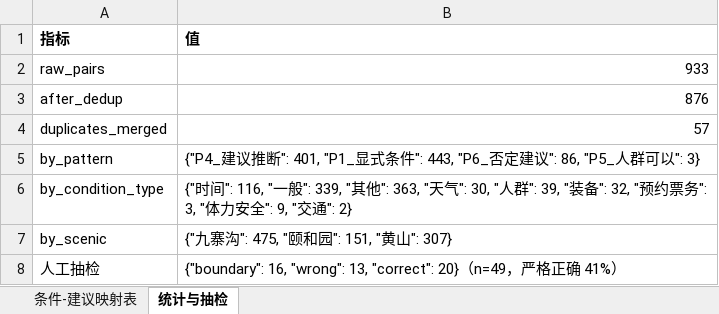
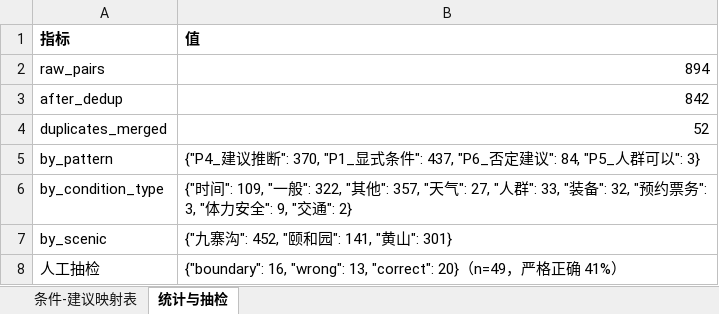
Before and after one commit to Breeze1733/Data-Mining-Course-Lab, an Excel workbook: task5/output/conditional_mapping_table.xlsx, sheet 统计与抽检, drawn as a sheet; values as stored, in another font and other column widths than the file's, no borders; the diff names each change by its address in the sheet, - before the commit and + after, or states it on an @@ line.

```diff
--- a/task5/output/conditional_mapping_table.xlsx (sheet 统计与抽检)
+++ b/task5/output/conditional_mapping_table.xlsx (sheet 统计与抽检)
-B2 (值): 933
+B2 (值): 894
-B3 (值): 876
+B3 (值): 842
-B4 (值): 57
+B4 (值): 52
-B5 (值): …议推断": 401, "P1_显式条件": 443, "P6_否定建议": 86, "P5_人群可…
+B5 (值): …议推断": 370, "P1_显式条件": 437, "P6_否定建议": 84, "P5_人群可…
-B6 (值): {"时间": 116, "一般": 339, "其他": 363, "天气": 30, "人群": 39, "装备":…
+B6 (值): {"时间": 109, "一般": 322, "其他": 357, "天气": 27, "人群": 33, "装备":…
-B7 (值): {"九寨沟": 475, "颐和园": 151, "黄山": 307}
+B7 (值): {"九寨沟": 452, "颐和园": 141, "黄山": 301}
```
Also changed, not shown: sheet 条件-建议映射表, 28 other files.
